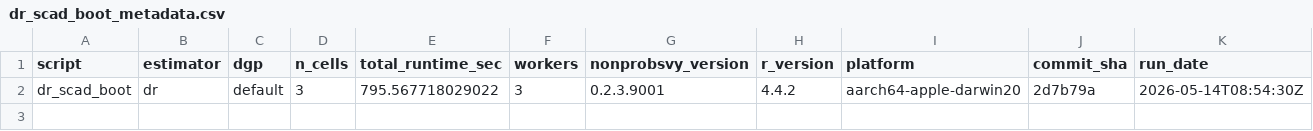
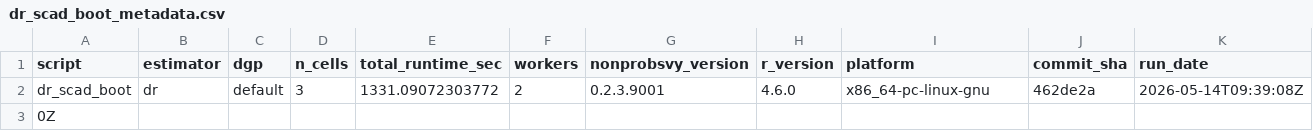
Before and after one commit to ncn-foreigners/nonprobsvy-coverage, a CSV file: results/dr/dr_scad_boot_metadata.csv, drawn as a sheet.

```diff
--- a/results/dr/dr_scad_boot_metadata.csv
+++ b/results/dr/dr_scad_boot_metadata.csv
@@ -1,2 +1,3 @@
 script,estimator,dgp,n_cells,total_runtime_sec,workers,nonprobsvy_version,r_version,platform,commit_sha,run_date
-dr_scad_boot,dr,default,3,795.567718029022,3,0.2.3.9001,4.4.2,aarch64-apple-darwin20,2d7b79a,2026-05-14T08:54:30Z
+dr_scad_boot,dr,default,3,1331.09072303772,2,0.2.3.9001,4.6.0,x86_64-pc-linux-gnu,462de2a,2026-05-14T09:39:08Z
+0Z
```
Also changed, not shown: results/dr/dr_glm_coverage.csv, results/dr/dr_glm_metadata.csv, 3 other files.
